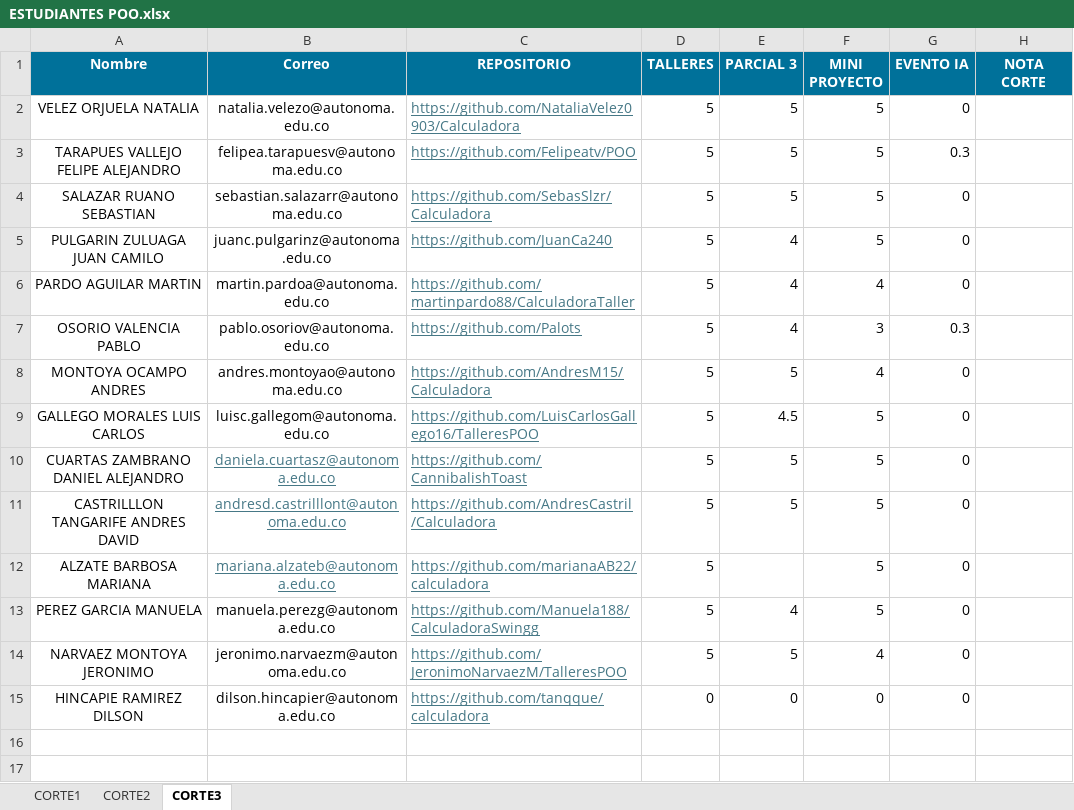
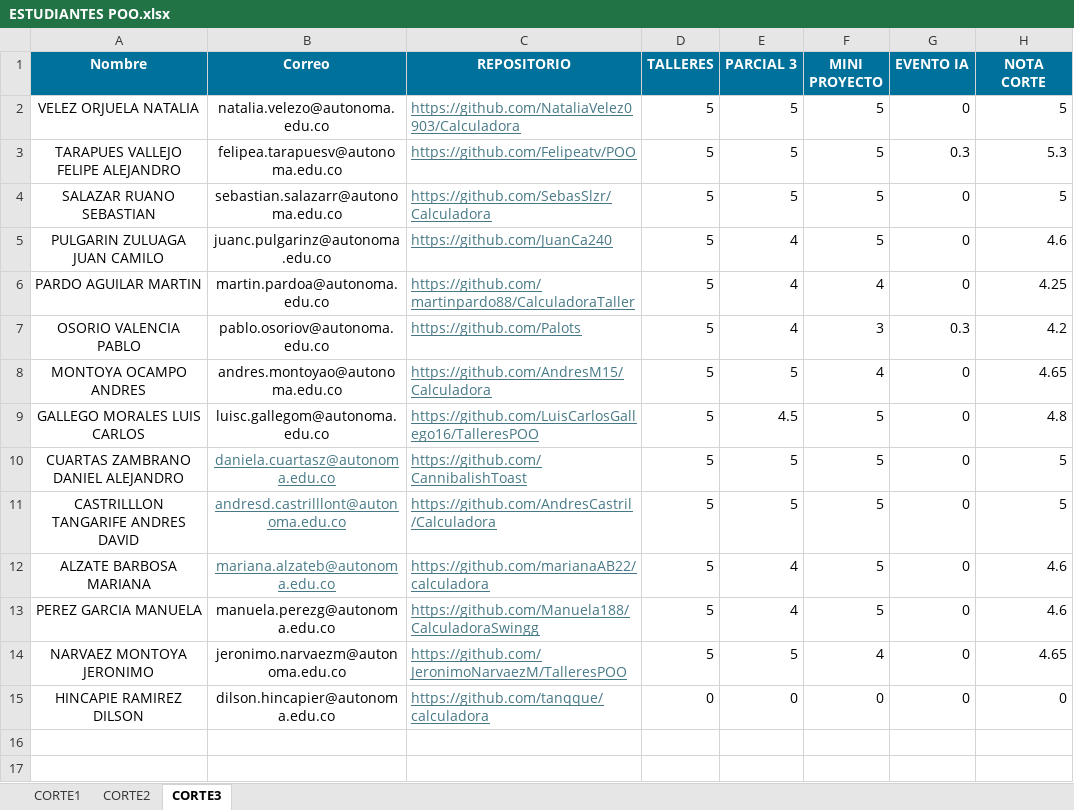
Before and after one commit to JorgeAlejandroAguirreGutierrez/proyecto-luis, an Excel workbook: Curso Programacion Orientada a Objetos/ESTUDIANTES POO.xlsx, sheet CORTE3, drawn as a sheet; only a part is shown; values as stored, in another font and other column widths than the file's, no borders; charts and pictures not drawn; the diff names each change by its address in the sheet, - before the commit and + after, or states it on an @@ line.

```diff
--- a/Curso Programacion Orientada a Objetos/ESTUDIANTES POO.xlsx (sheet CORTE3)
+++ b/Curso Programacion Orientada a Objetos/ESTUDIANTES POO.xlsx (sheet CORTE3)
-H2 (NOTA CORTE): (empty)
+H2 (NOTA CORTE): 5
-H3 (NOTA CORTE): (empty)
+H3 (NOTA CORTE): 5.3
-H4 (NOTA CORTE): (empty)
+H4 (NOTA CORTE): 5
-H5 (NOTA CORTE): (empty)
+H5 (NOTA CORTE): 4.6
-H6 (NOTA CORTE): (empty)
+H6 (NOTA CORTE): 4.25
-H7 (NOTA CORTE): (empty)
+H7 (NOTA CORTE): 4.2
-H8 (NOTA CORTE): (empty)
+H8 (NOTA CORTE): 4.65
-H9 (NOTA CORTE): (empty)
+H9 (NOTA CORTE): 4.8
-H10:H11 (NOTA CORTE): (empty)
+H10:H11 (NOTA CORTE): 5
-E12 (PARCIAL 3): (empty)
+E12 (PARCIAL 3): 4
-H12:H13 (NOTA CORTE): (empty)
+H12:H13 (NOTA CORTE): 4.6
-H14 (NOTA CORTE): (empty)
+H14 (NOTA CORTE): 4.65
-H15 (NOTA CORTE): (empty)
+H15 (NOTA CORTE): 0
```
Also changed, not shown: charts or pictures, Curso Base de Datos 2/ESTUDIANTES DE BASES DE DATOS 2.xlsx.
